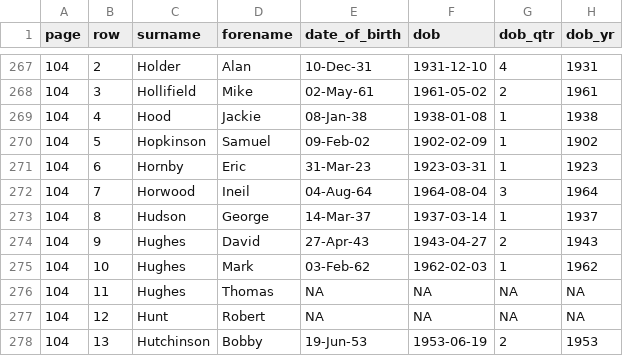
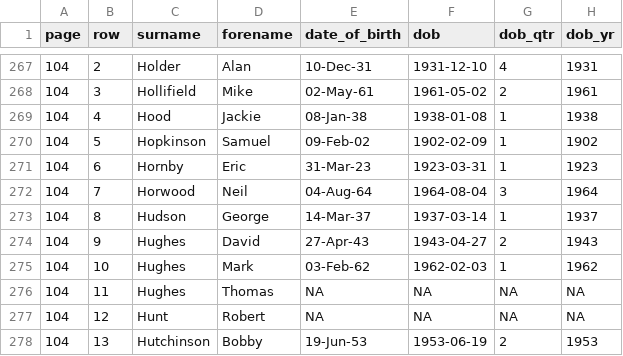
Before and after one commit to petebrown/complete-record, a CSV file: output/player_stats.csv, drawn as a sheet; only a part is shown, gaps mark what is left out; the diff names each change by its address in the sheet, - before the commit and + after, or states it on an @@ line.

```diff
--- a/output/player_stats.csv
+++ b/output/player_stats.csv
-D272 (forename): Ineil
+D272 (forename): Neil
```
Also changed, not shown: output/cr-scorers.csv, output/gls_with_games.csv, 5 other files.
